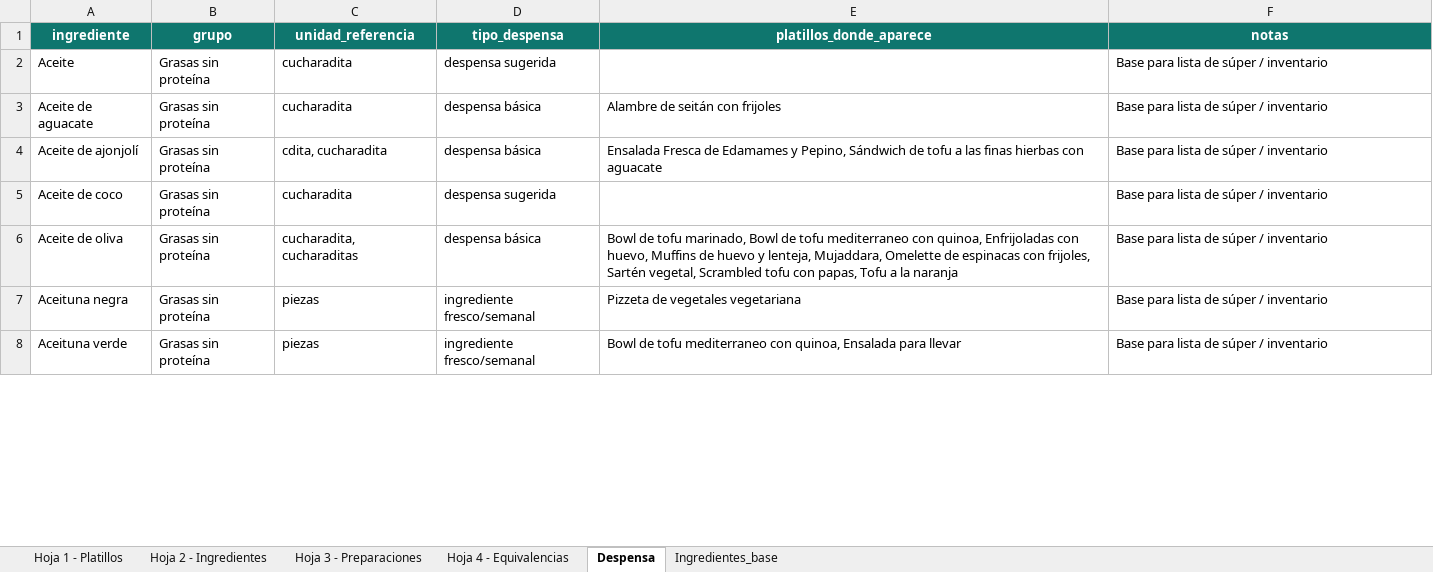
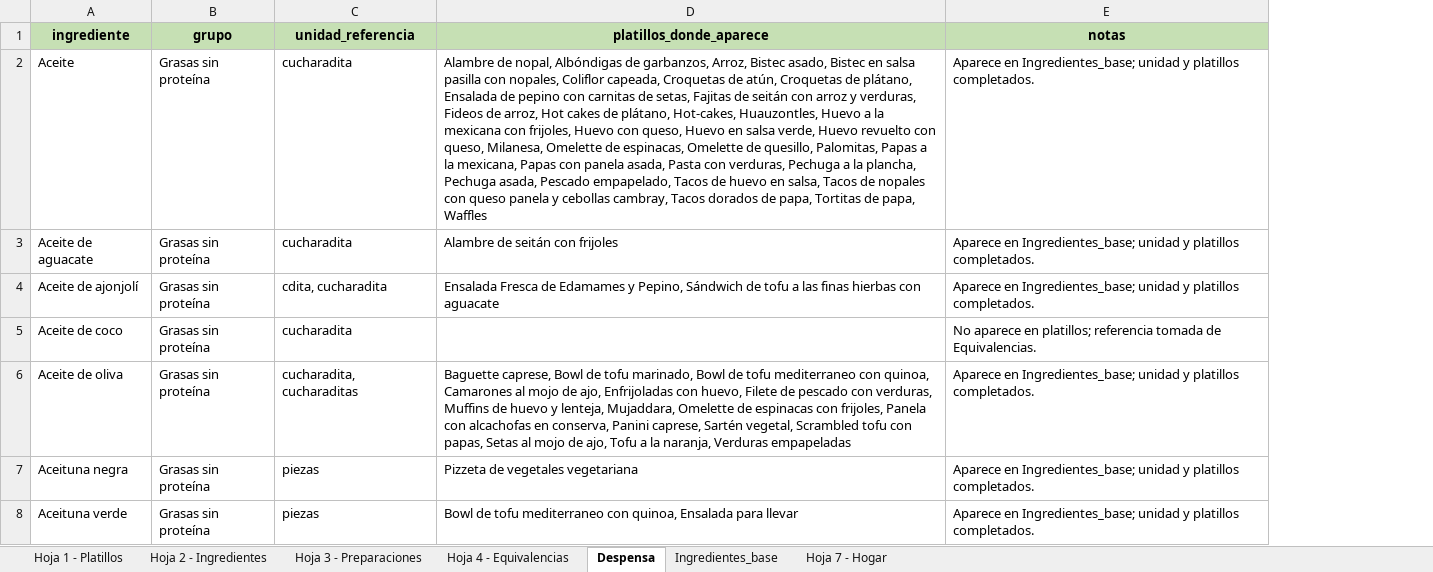
Before and after one commit to beatrizleonh/mealprep-dashboard, an Excel workbook: base_datos_mealprep_streamlit.xlsx, sheet Despensa, drawn as a sheet; only a part is shown; values as stored, in another font and other column widths than the file's, no borders; table styles not drawn; removed rows and columns are numbered as before the commit, all else as after; the diff covers the shown part only; the diff names each change by its address in the sheet, - before the commit and + after, or states it on an @@ line.

```diff
--- a/base_datos_mealprep_streamlit.xlsx (sheet Despensa)
+++ b/base_datos_mealprep_streamlit.xlsx (sheet Despensa)
+sheet tab: Hoja 7 - Hogar
-column D (tipo_despensa), rows 2-8: despensa sugerida | despensa básica | despensa básica | despensa sugerida | despensa básica | ingrediente fresco/semanal | ingrediente fresco/semanal
@@ A1:C1 fill: #0F766E → #C6E0B4, text colour: #FFFFFF → black @@
@@ D1:E1 fill: #0F766E → #C6E0B4, text colour: #FFFFFF → black @@
-D2 (platillos_donde_aparece): (empty)
+D2 (platillos_donde_aparece): Alambre de nopal, Albóndigas de garbanzos, Arroz, Bistec asado, Bistec en salsa pasilla con nopales, Coliflor capeada, Croquetas de atún, Croquetas de plátano, Ensalada de pepino con carnitas de setas, Fajitas de seitán con arroz y verduras, Fideos de arroz, Hot cakes de plátano, Hot-cakes, Huauzontles, Huevo a la mexicana con frijoles, Huevo con queso, Huevo en salsa verde, Huevo revuelto con queso, Milanesa, Omelette de espinacas, Omelette de quesillo, Palomitas, Papas a la mexicana, Papas con panela asada, Pasta con verduras, Pechuga a la plancha, Pechuga asada, Pescado empapelado, Tacos de huevo en salsa, Tacos de nopales con queso panela y cebollas cambray, Tacos dorados de papa, Tortitas de papa, Waffles
-E2:E4 (notas): Base para lista de súper / inventario
+E2:E4 (notas): Aparece en Ingredientes_base; unidad y platillos completados.
-E5 (notas): Base para lista de súper / inventario
+E5 (notas): No aparece en platillos; referencia tomada de Equivalencias.
-D6 (platillos_donde_aparece): Bowl de tofu marinado, Bowl de tofu mediterraneo con quinoa, Enfrijoladas con huevo, Muffins de huevo y lenteja, Mujaddara, Omelette de espinacas con frijoles, Sartén vegetal, Scrambled tofu con papas, Tofu a la naranja
+D6 (platillos_donde_aparece): Baguette caprese, Bowl de tofu marinado, Bowl de tofu mediterraneo con quinoa, Camarones al mojo de ajo, Enfrijoladas con huevo, Filete de pescado con verduras, Muffins de huevo y lenteja, Mujaddara, Omelette de espinacas con frijoles, Panela con alcachofas en conserva, Panini caprese, Sartén vegetal, Scrambled tofu con papas, Setas al mojo de ajo, Tofu a la naranja, Verduras empapeladas
-E6:E8 (notas): Base para lista de súper / inventario
+E6:E8 (notas): Aparece en Ingredientes_base; unidad y platillos completados.
```
Also changed, not shown: 246 added rows, 6 removed rows and 161 edited cells elsewhere in this sheet, sheet Ingredientes_base, sheet Hoja 2 - Ingredientes, sheet Hoja 4 - Equivalencias, sheet Hoja 1 - Platillos, sheet Hoja 3 - Preparaciones.
